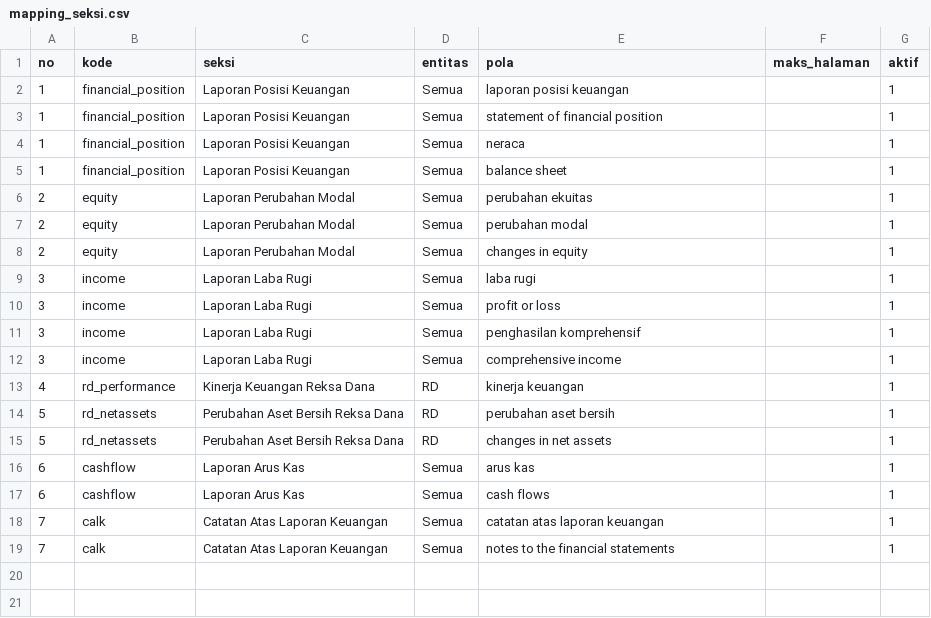
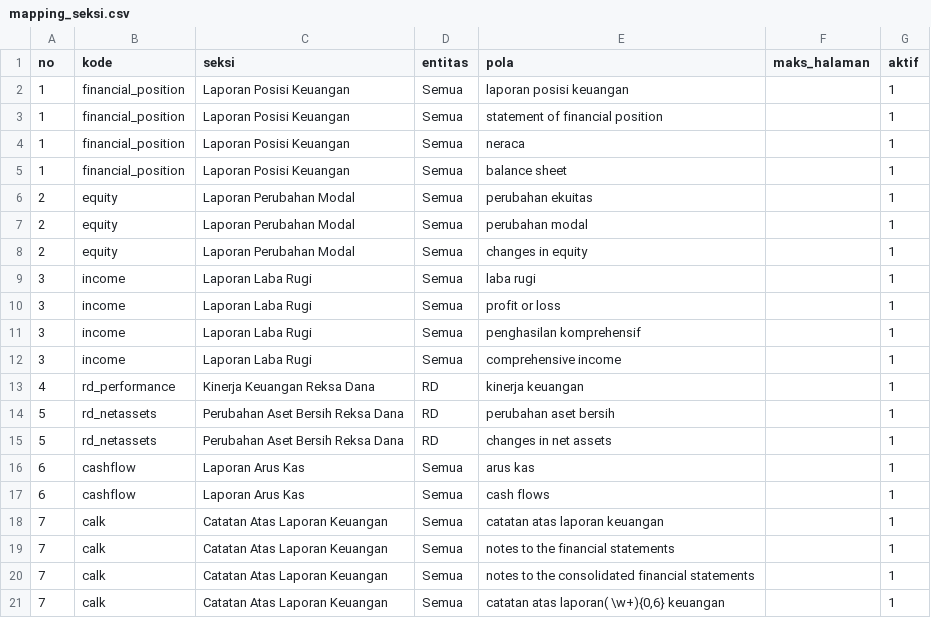
Before and after one commit to hendrasetiawanbentley/LK_SHALSA, a CSV file: rules/mapping_seksi.csv, drawn as a sheet.

```diff
--- a/rules/mapping_seksi.csv
+++ b/rules/mapping_seksi.csv
@@ -19 +19,3 @@ no,kode,seksi,entitas,pola,maks_halaman,aktif
 7,calk,Catatan Atas Laporan Keuangan,Semua,notes to the financial statements,,1
+7,calk,Catatan Atas Laporan Keuangan,Semua,notes to the consolidated financial statements,,1
+7,calk,Catatan Atas Laporan Keuangan,Semua,"catatan atas laporan( \w+){0,6} keuangan",,1
```
Also changed, not shown: rules/rules_akun.csv, rules/sheet_config.csv, 25 other files.
